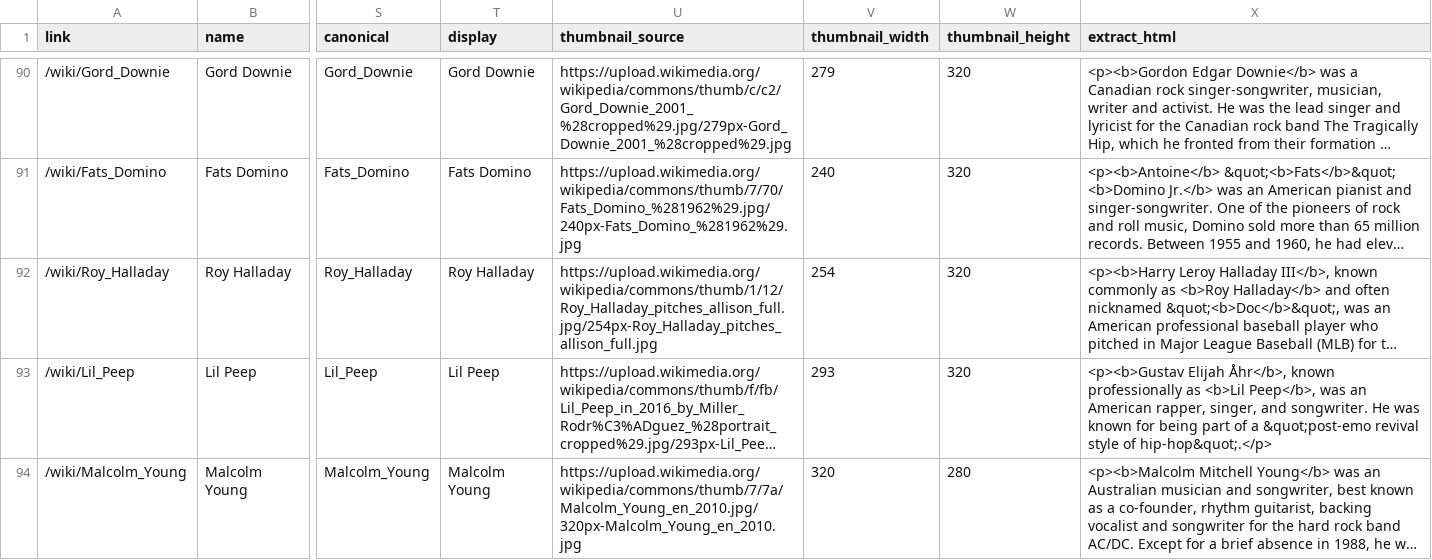
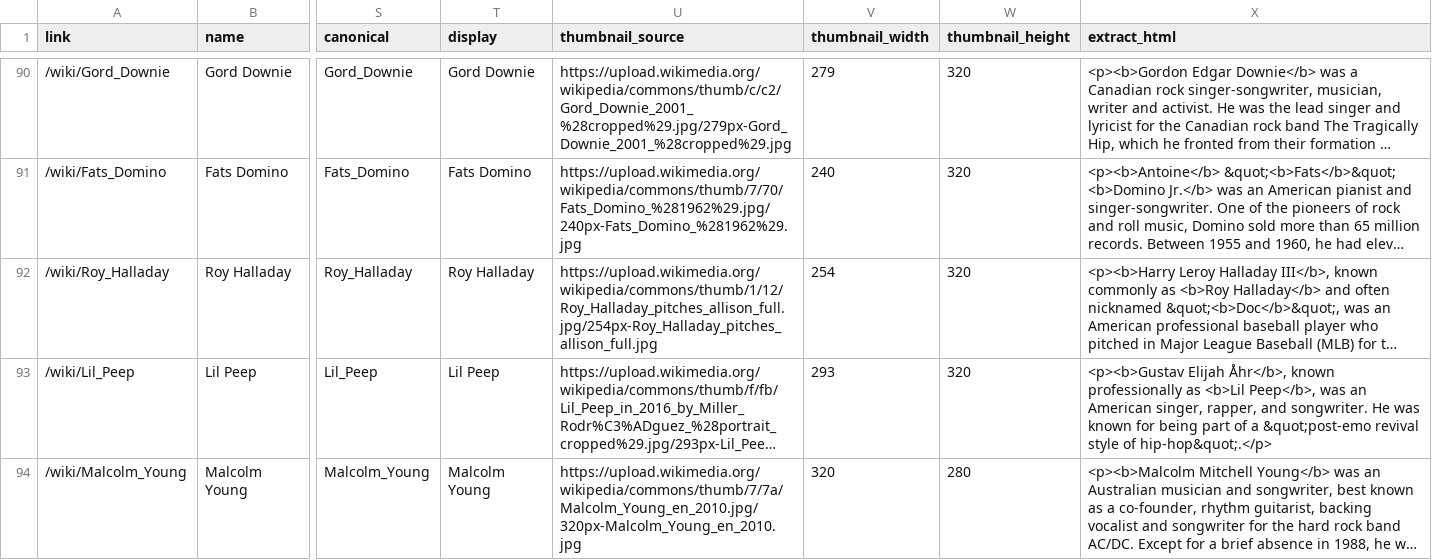
Before and after one commit to the-pudding/wiki-death-data, a CSV file: exploration/data/people.csv, drawn as a sheet; only a part is shown, gaps mark what is left out; long unchanged cells end in …; the diff covers the shown part only; the diff names each change by its address in the sheet, - before the commit and + after, or states it on an @@ line.

```diff
--- a/exploration/data/people.csv
+++ b/exploration/data/people.csv
-X93 (extract_html): …an American rapper, singer, and songwriter.…
+X93 (extract_html): …an American singer, rapper, and songwriter.…
```
Also changed, not shown: 1 added row and 4 edited cells elsewhere in this file, web-data/people.csv, 14 other files.
